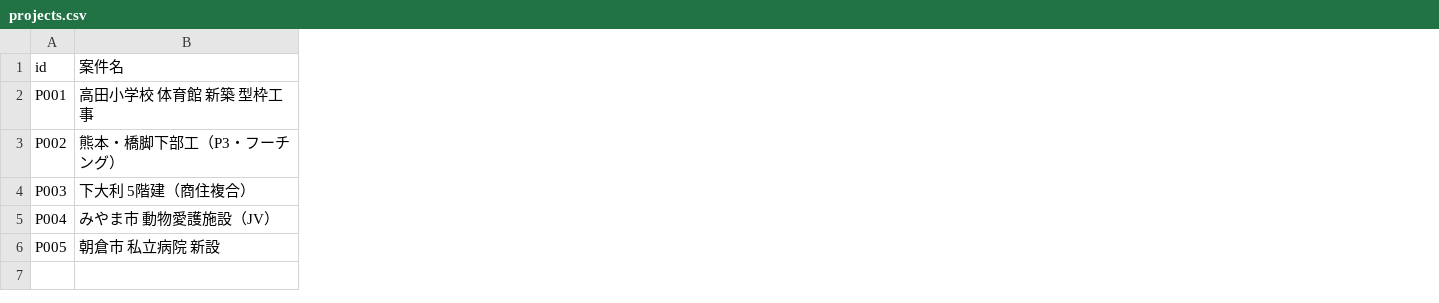
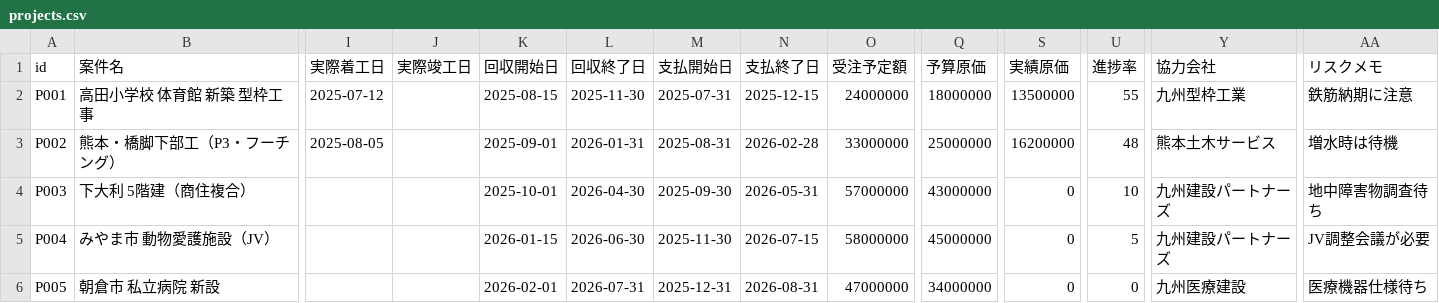
Before and after one commit to otosorapapa/Construction-Order-Chart_3, a CSV file: data/projects.csv, drawn as a sheet; only a part is shown, gaps mark what is left out; the diff names each change by its address in the sheet, - before the commit and + after, or states it on an @@ line.

Commit message:
Enhance analytics and data management features

```diff
--- a/data/projects.csv
+++ b/data/projects.csv
+column I (実際着工日), rows 2-3: 2025-07-12 | 2025-08-05
+column J (実際竣工日), empty
+column K (回収開始日), rows 2-6: 2025-08-15 | 2025-09-01 | 2025-10-01 | 2026-01-15 | 2026-02-01
+column L (回収終了日), rows 2-6: 2025-11-30 | 2026-01-31 | 2026-04-30 | 2026-06-30 | 2026-07-31
+column M (支払開始日), rows 2-6: 2025-07-31 | 2025-08-31 | 2025-09-30 | 2025-11-30 | 2025-12-31
+column N (支払終了日), rows 2-6: 2025-12-15 | 2026-02-28 | 2026-05-31 | 2026-07-15 | 2026-08-31
+column O (受注予定額), rows 2-6: 24000000 | 33000000 | 57000000 | 58000000 | 47000000
+column Q (予算原価), rows 2-6: 18000000 | 25000000 | 43000000 | 45000000 | 34000000
+column S (実績原価), rows 2-6: 13500000 | 16200000 | 0 | 0 | 0
+column U (進捗率), rows 2-6: 55 | 48 | 10 | 5 | 0
+column Y (協力会社), rows 2-6: 九州型枠工業 | 熊本土木サービス | 九州建設パートナーズ | 九州建設パートナーズ | 九州医療建設
+column AA (リスクメモ), rows 2-6: 鉄筋納期に注意 | 増水時は待機 | 地中障害物調査待ち | JV調整会議が必要 | 医療機器仕様待ち
```
Also changed, not shown: 2 other files.
